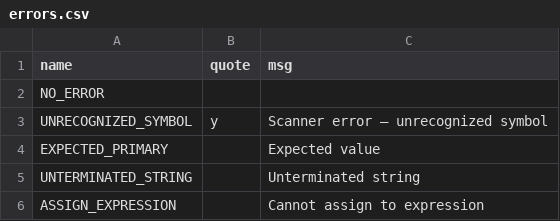
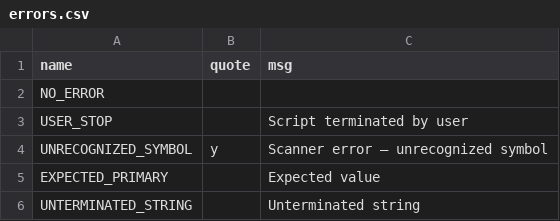
Before and after one commit to JohnDTill/Forscape, a CSV file: meta/errors.csv, drawn as a sheet; only a part is shown; the shorter side is filled out with more unchanged rows.

```diff
--- a/meta/errors.csv
+++ b/meta/errors.csv
@@ -2,2 +2,3 @@ name,quote,msg
 NO_ERROR,,
+USER_STOP,,Script terminated by user
 UNRECOGNIZED_SYMBOL,y,Scanner error – unrecognized symbol
```
Also changed, not shown: 8 other files.
